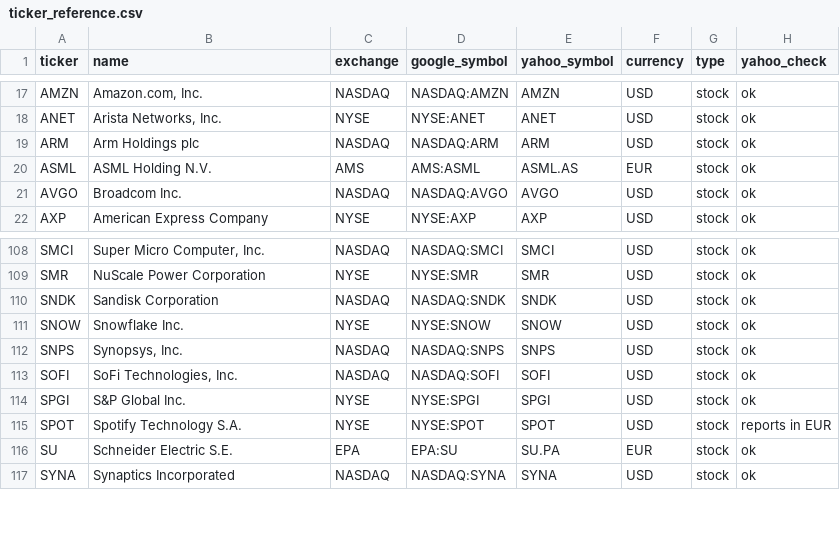
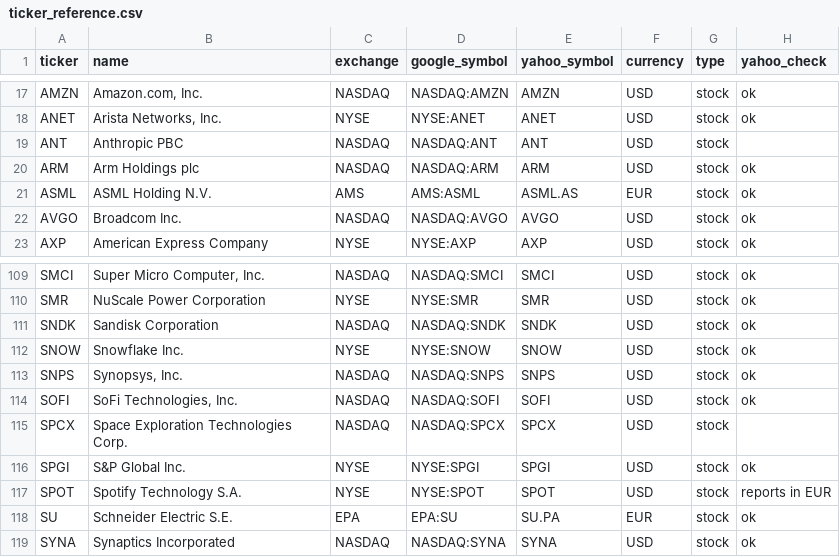
Before and after one commit to Antonis-Koutsoumpis/stock_valuation_watchlist, a CSV file: config/ticker_reference.csv, drawn as a sheet; only a part is shown, gaps mark what is left out; the diff names each change by its address in the sheet, - before the commit and + after, or states it on an @@ line.

```diff
--- a/config/ticker_reference.csv
+++ b/config/ticker_reference.csv
+row 19: ANT | Anthropic PBC | NASDAQ | NASDAQ:ANT | ANT | USD | stock
+row 115: SPCX | Space Exploration Technologies Corp. | NASDAQ | NASDAQ:SPCX | SPCX | USD | stock
```
Also changed, not shown: config/watchlist.csv.
